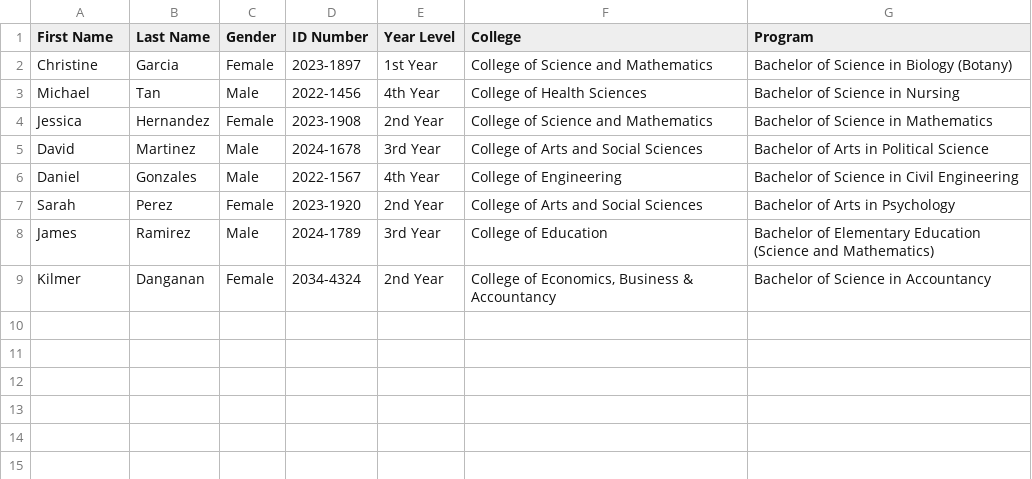
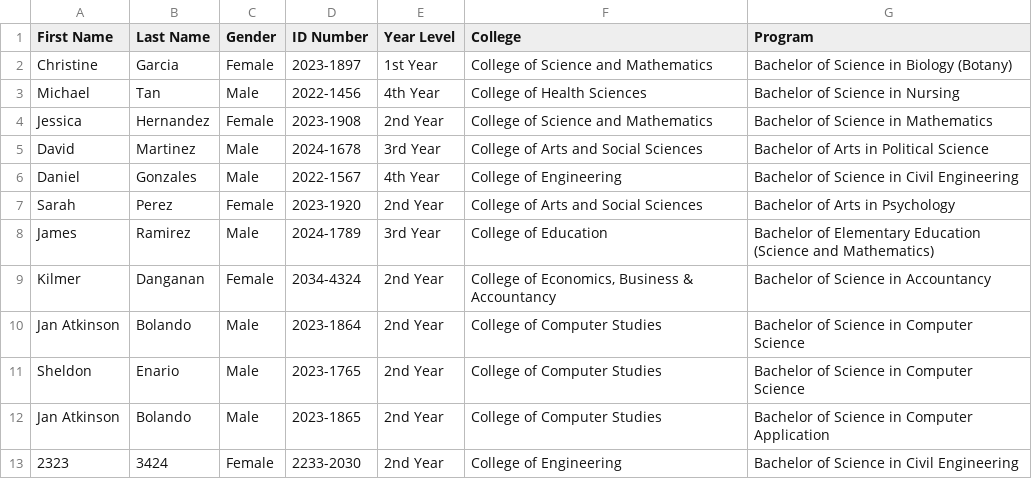
Before and after one commit to BolandoKen/StudentVault---CCC151-Project, a CSV file: students.csv, drawn as a sheet.

Commit message:
Refactor tooltip handling in table renderers; remove commented-out code and improve readability in StudentForm and FilterDialog; update students.csv with new student records

```diff
--- a/students.csv
+++ b/students.csv
@@ -9 +9,5 @@ First Name,Last Name,Gender,ID Number,Year Level,College,Program
 "Kilmer","Danganan","Female","2034-4324","2nd Year","College of Economics, Business & Accountancy","Bachelor of Science in Accountancy"
+"Jan Atkinson","Bolando","Male","2023-1864","2nd Year","College of Computer Studies","Bachelor of Science in Computer Science"
+"Sheldon","Enario","Male","2023-1765","2nd Year","College of Computer Studies","Bachelor of Science in Computer Science"
+"Jan Atkinson","Bolando","Male","2023-1865","2nd Year","College of Computer Studies","Bachelor of Science in Computer Application"
+"2323","3424","Female","2233-2030","2nd Year","College of Engineering","Bachelor of Science in Civil Engineering"
```
Also changed, not shown: 6 other files.
